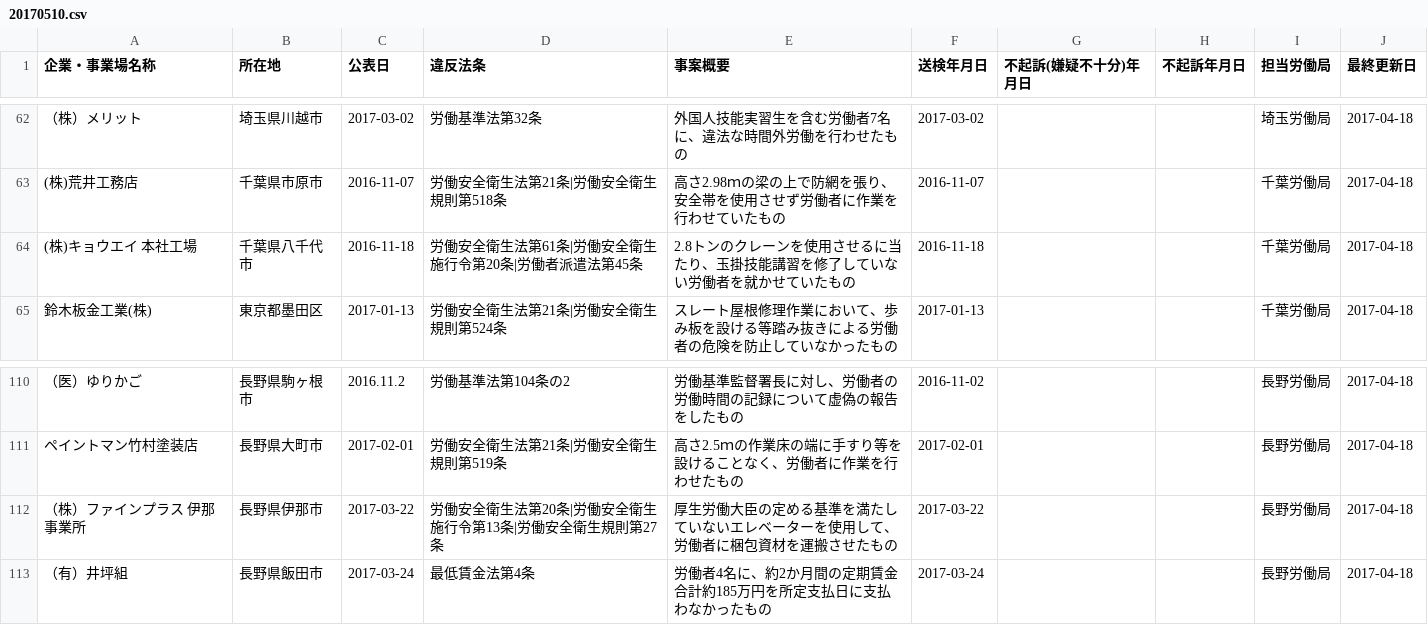
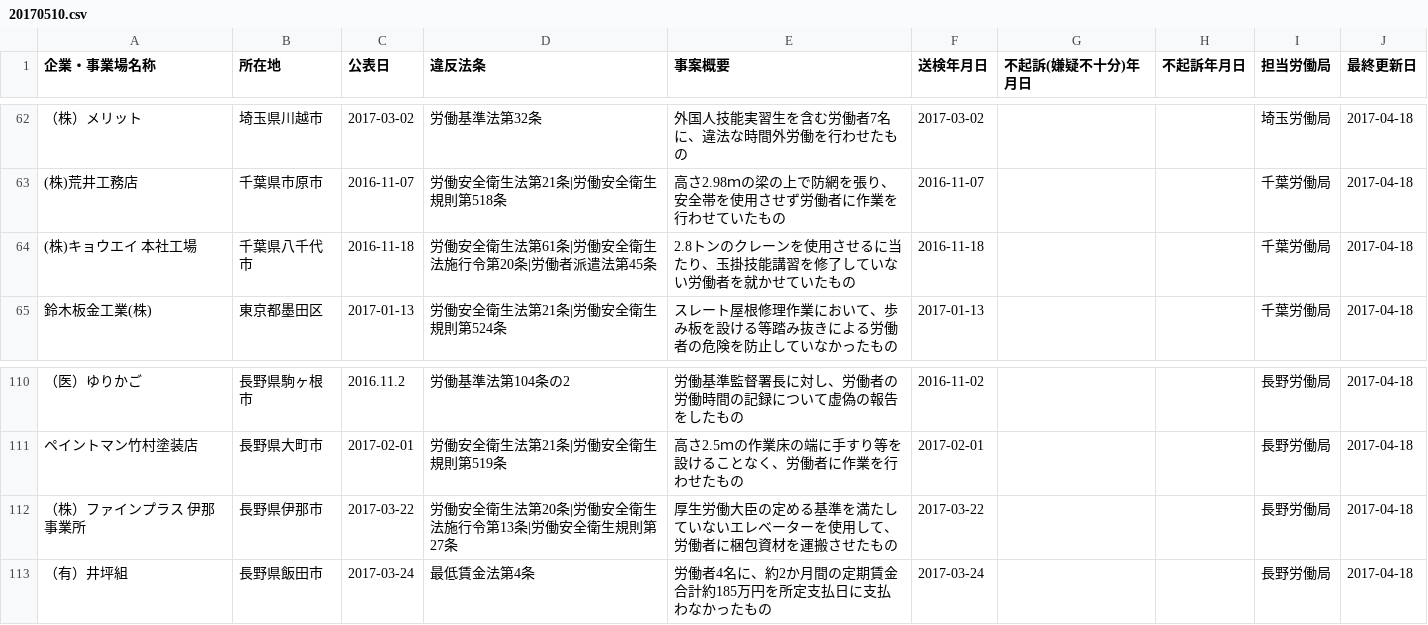
Before and after one commit to lumely/mhlw-opendata, a CSV file: 20170510.csv, drawn as a sheet; only a part is shown, gaps mark what is left out.

Commit message:
Update 20170510.csv
s/労働安全衛生施行令/労働安全衛生法施行令/

```diff
--- a/20170510.csv
+++ b/20170510.csv
@@ -63,3 +63,3 @@
 "(株)荒井工務店","千葉県市原市","2016-11-07","労働安全衛生法第21条|労働安全衛生規則第518条","高さ2.98ｍの梁の上で防網を張り、安全帯を使用させず労働者に作業を行わせていたもの","2016-11-07","","","千葉労働局","2017-04-18"
-"(株)キョウエイ 本社工場","千葉県八千代市","2016-11-18","労働安全衛生法第61条|労働安全衛生施行令第20条|労働者派遣法第45条","2.8トンのクレーンを使用させるに当たり、玉掛技能講習を修了していない労働者を就かせていたもの","2016-11-18","","","千葉労働局","2017-04-18"
+"(株)キョウエイ 本社工場","千葉県八千代市","2016-11-18","労働安全衛生法第61条|労働安全衛生法施行令第20条|労働者派遣法第45条","2.8トンのクレーンを使用させるに当たり、玉掛技能講習を修了していない労働者を就かせていたもの","2016-11-18","","","千葉労働局","2017-04-18"
 "鈴木板金工業(株)","東京都墨田区","2017-01-13","労働安全衛生法第21条|労働安全衛生規則第524条","スレート屋根修理作業において、歩み板を設ける等踏み抜きによる労働者の危険を防止していなかったもの","2017-01-13","","","千葉労働局","2017-04-18"
@@ -111,3 +111,3 @@
 "ペイントマン竹村塗装店","長野県大町市","2017-02-01","労働安全衛生法第21条|労働安全衛生規則第519条","高さ2.5ｍの作業床の端に手すり等を設けることなく、労働者に作業を行わせたもの","2017-02-01","","","長野労働局","2017-04-18"
-"（株）ファインプラス 伊那事業所","長野県伊那市","2017-03-22","労働安全衛生法第20条|労働安全衛生施行令第13条|労働安全衛生規則第27条","厚生労働大臣の定める基準を満たしていないエレベーターを使用して、労働者に梱包資材を運搬させたもの","2017-03-22","","","長野労働局","2017-04-18"
+"（株）ファインプラス 伊那事業所","長野県伊那市","2017-03-22","労働安全衛生法第20条|労働安全衛生法施行令第13条|労働安全衛生規則第27条","厚生労働大臣の定める基準を満たしていないエレベーターを使用して、労働者に梱包資材を運搬させたもの","2017-03-22","","","長野労働局","2017-04-18"
 "（有）井坪組","長野県飯田市","2017-03-24","最低賃金法第4条","労働者4名に、約2か月間の定期賃金合計約185万円を所定支払日に支払わなかったもの","2017-03-24","","","長野労働局","2017-04-18"
```
